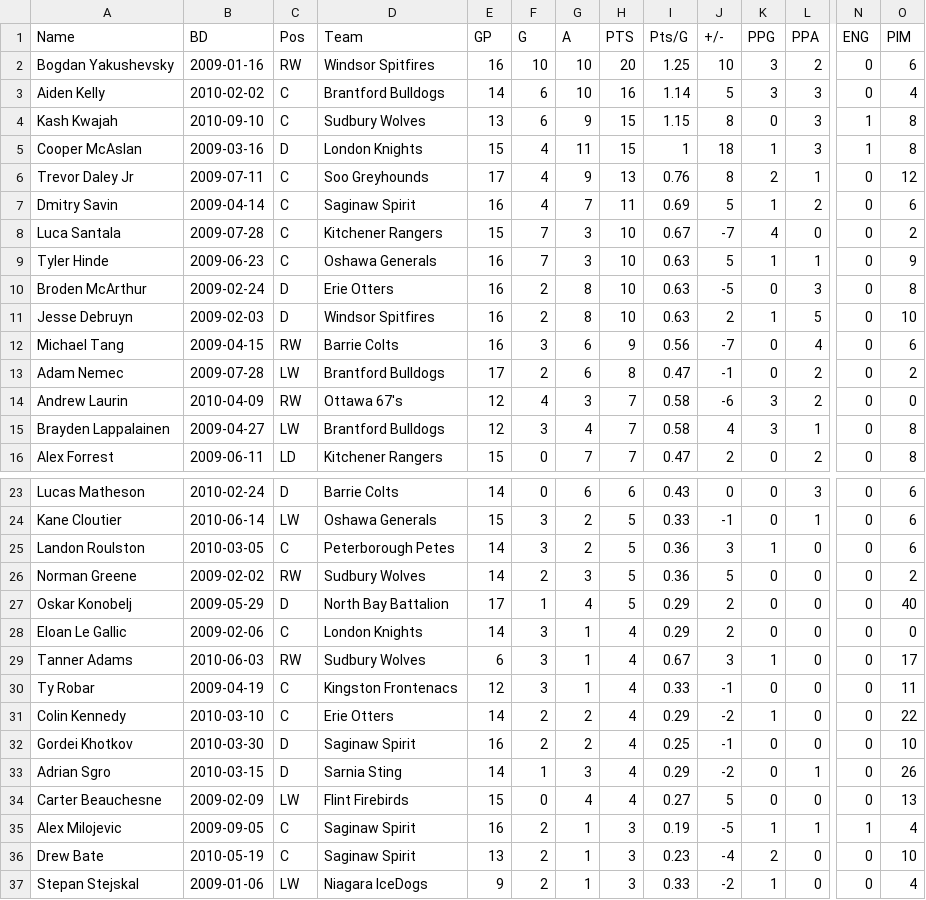
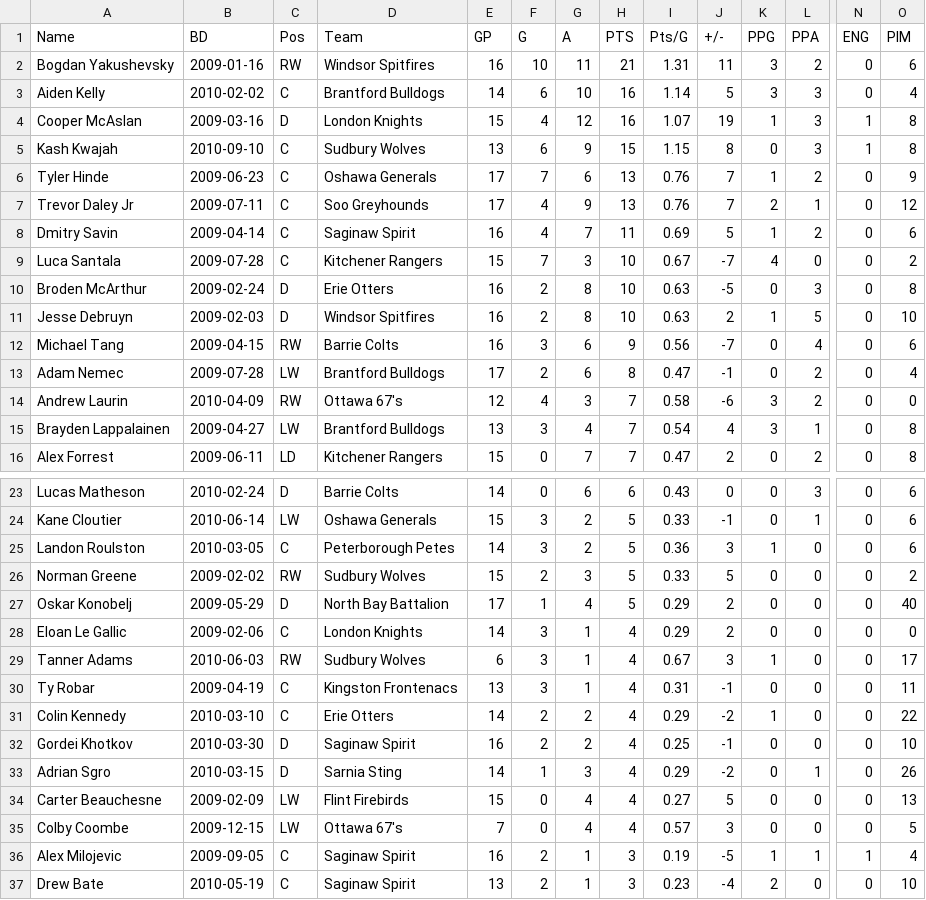
Before and after one commit to NoahCornish/OHLDataHub, a CSV file: data/current/rookies.csv, drawn as a sheet; only a part is shown, gaps mark what is left out; the shorter side is filled out with more unchanged rows; removed rows and columns are numbered as before the commit, all else as after; rows hold the shown columns only; the diff covers the shown part only; the diff names each change by its address in the sheet, - before the commit and + after, or states it on an @@ line.

```diff
--- a/data/current/rookies.csv
+++ b/data/current/rookies.csv
-G2 (A): 10
+G2 (A): 11
-H2 (PTS): 20
+H2 (PTS): 21
-I2 (Pts/G): 1.25
+I2 (Pts/G): 1.31
-J2 (+/-): 10
+J2 (+/-): 11
+row 4: Cooper McAslan | 2009-03-16 | D | London Knights | 15 | 4 | 12 | 16 | 1.07 | 19 | 1 | 3 | 1 | 8
-row 5: Cooper McAslan | 2009-03-16 | D | London Knights | 15 | 4 | 11 | 15 | 1 | 18 | 1 | 3 | 1 | 8
+row 6: Tyler Hinde | 2009-06-23 | C | Oshawa Generals | 17 | 7 | 6 | 13 | 0.76 | 7 | 1 | 2 | 0 | 9
-J7 (+/-): 8
+J7 (+/-): 7
-row 9: Tyler Hinde | 2009-06-23 | C | Oshawa Generals | 16 | 7 | 3 | 10 | 0.63 | 5 | 1 | 1 | 0 | 9
-O13 (PIM): 2
+O13 (PIM): 4
-E15 (GP): 12
+E15 (GP): 13
-I15 (Pts/G): 0.58
+I15 (Pts/G): 0.54
-E26 (GP): 14
+E26 (GP): 15
-I26 (Pts/G): 0.36
+I26 (Pts/G): 0.33
-E30 (GP): 12
+E30 (GP): 13
-I30 (Pts/G): 0.33
+I30 (Pts/G): 0.31
+row 35: Colby Coombe | 2009-12-15 | LW | Ottawa 67's | 7 | 0 | 4 | 4 | 0.57 | 3 | 0 | 0 | 0 | 5
```
Also changed, not shown: 5 added rows, 1 removed row and 20 edited cells elsewhere in this file, data/current/draft.csv, data/current/ev.csv, 5 other files.
